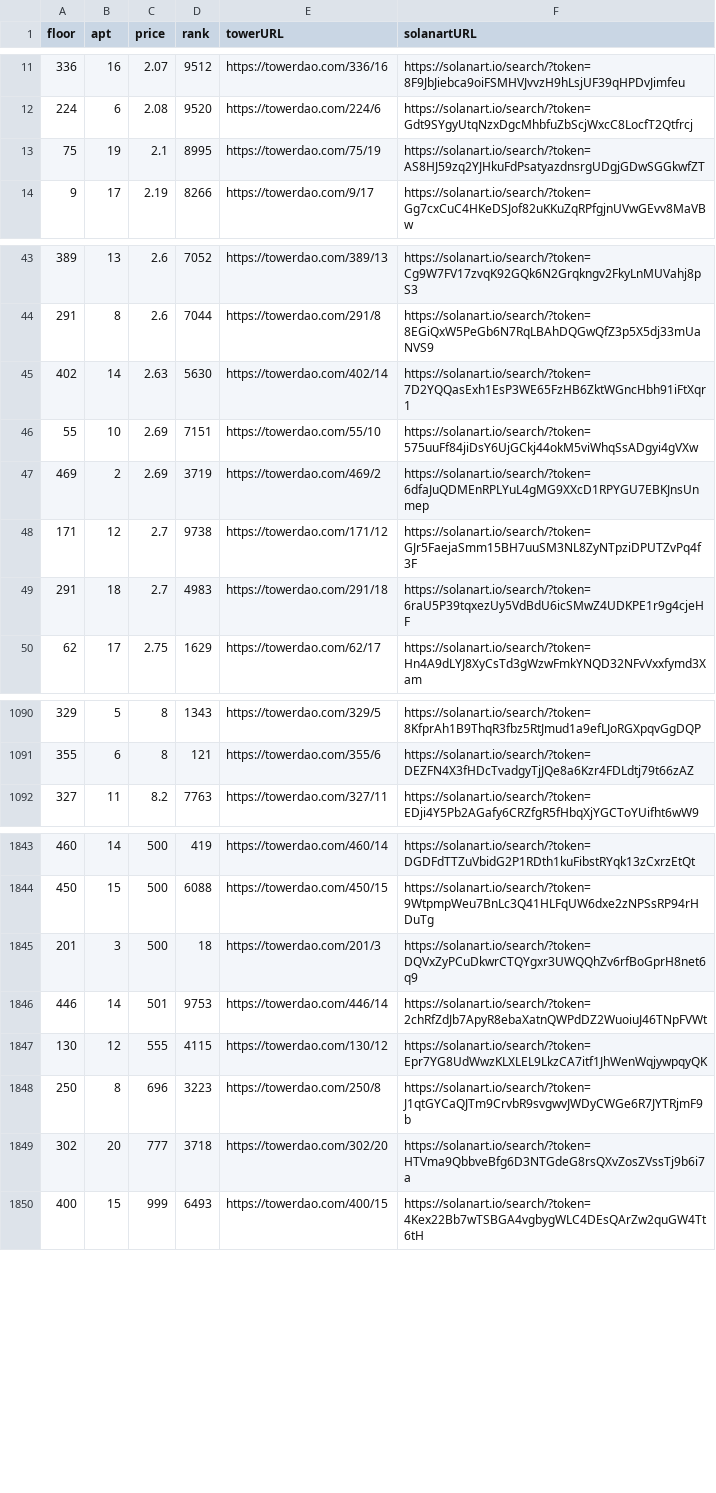
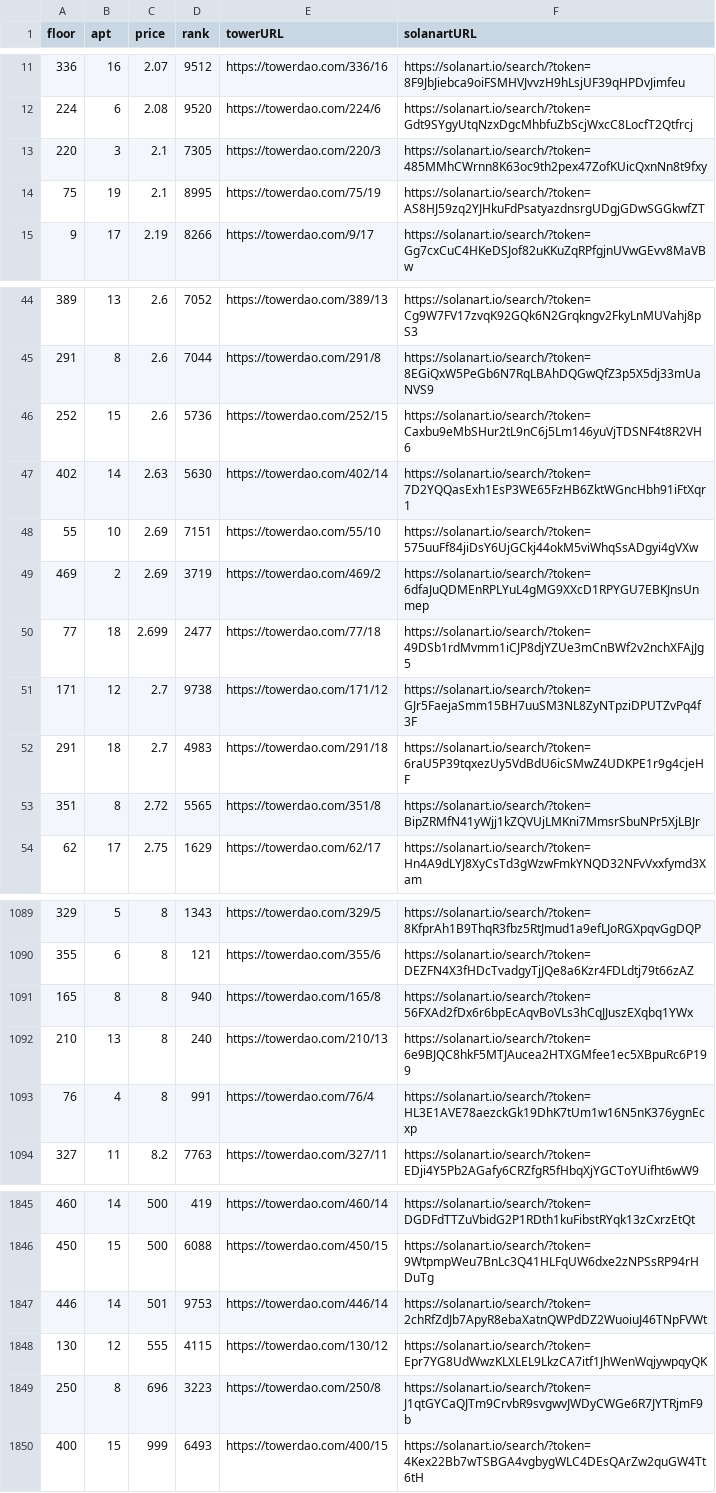
Before and after one commit to braposo/thetower-monitor, a CSV file: data-solanart.csv, drawn as a sheet; only a part is shown, gaps mark what is left out; the diff covers the shown part only.

Commit message:
Flat: latest data (2021-11-04T21:15:48.495Z) {   "date": "2021-11-04T21:15:48.495Z",   "files": [     {       "name": "data-magiceden.csv",       "deltaBytes": 124,       "source": "https://api-mainnet.magiceden.io/rpc/getListedNFTsByQuery?q=%7B%22%24match%22%3A%7B%22collectionSymbol%22%3A%22the_tower%22%7D%2C%22%24sort%22%3A%7B%22takerAmount%22%3A1%2C%22createdAt%22%3A-1%7D%7D"     },     {       "name": "data-solanart.csv",       "deltaBytes": -3,       "source": "https://qzlsklfacc.medianetwork.cloud/nft_for_sale?collection=thetower"     },     {       "name": "top-picks-solanart.csv",       "deltaBytes": 0,       "source": "https://qzlsklfacc.medianetwork.cloud/nft_for_sale?collection=thetower"     }   ] }

```diff
--- a/data-solanart.csv
+++ b/data-solanart.csv
@@ -12,2 +12,3 @@ floor,apt,price,rank,towerURL,solanartURL
 224,6,2.08,9520,https://towerdao.com/224/6,https://solanart.io/search/?token=Gdt9SYgyUtqNzxDgcMhbfuZbScjWxcC8LocfT2Qtfrcj
+220,3,2.1,7305,https://towerdao.com/220/3,https://solanart.io/search/?token=485MMhCWrnn8K63oc9th2pex47ZofKUicQxnNn8t9fxy
 75,19,2.1,8995,https://towerdao.com/75/19,https://solanart.io/search/?token=AS8HJ59zq2YJHkuFdPsatyazdnsrgUDgjGDwSGGkwfZT
@@ -44,2 +45,3 @@ floor,apt,price,rank,towerURL,solanartURL
 291,8,2.6,7044,https://towerdao.com/291/8,https://solanart.io/search/?token=8EGiQxW5PeGb6N7RqLBAhDQGwQfZ3p5X5dj33mUaNVS9
+252,15,2.6,5736,https://towerdao.com/252/15,https://solanart.io/search/?token=Caxbu9eMbSHur2tL9nC6j5Lm146yuVjTDSNF4t8R2VH6
 402,14,2.63,5630,https://towerdao.com/402/14,https://solanart.io/search/?token=7D2YQQasExh1EsP3WE65FzHB6ZktWGncHbh91iFtXqr1
@@ -47,4 +49,6 @@ floor,apt,price,rank,towerURL,solanartURL
 469,2,2.69,3719,https://towerdao.com/469/2,https://solanart.io/search/?token=6dfaJuQDMEnRPLYuL4gMG9XXcD1RPYGU7EBKJnsUnmep
+77,18,2.699,2477,https://towerdao.com/77/18,https://solanart.io/search/?token=49DSb1rdMvmm1iCJP8djYZUe3mCnBWf2v2nchXFAjJg5
 171,12,2.7,9738,https://towerdao.com/171/12,https://solanart.io/search/?token=GJr5FaejaSmm15BH7uuSM3NL8ZyNTpziDPUTZvPq4f3F
 291,18,2.7,4983,https://towerdao.com/291/18,https://solanart.io/search/?token=6raU5P39tqxezUy5VdBdU6icSMwZ4UDKPE1r9g4cjeHF
+351,8,2.72,5565,https://towerdao.com/351/8,https://solanart.io/search/?token=BipZRMfN41yWjj1kZQVUjLMKni7MmsrSbuNPr5XjLBJr
 62,17,2.75,1629,https://towerdao.com/62/17,https://solanart.io/search/?token=Hn4A9dLYJ8XyCsTd3gWzwFmkYNQD32NFvVxxfymd3Xam
@@ -1091,2 +1090,5 @@ floor,apt,price,rank,towerURL,solanartURL
 355,6,8,121,https://towerdao.com/355/6,https://solanart.io/search/?token=DEZFN4X3fHDcTvadgyTjJQe8a6Kzr4FDLdtj79t66zAZ
+165,8,8,940,https://towerdao.com/165/8,https://solanart.io/search/?token=56FXAd2fDx6r6bpEcAqvBoVLs3hCqJJuszEXqbq1YWx
+210,13,8,240,https://towerdao.com/210/13,https://solanart.io/search/?token=6e9BJQC8hkF5MTJAucea2HTXGMfee1ec5XBpuRc6P199
+76,4,8,991,https://towerdao.com/76/4,https://solanart.io/search/?token=HL3E1AVE78aezckGk19DhK7tUm1w16N5nK376ygnEcxp
 327,11,8.2,7763,https://towerdao.com/327/11,https://solanart.io/search/?token=EDji4Y5Pb2AGafy6CRZfgR5fHbqXjYGCToYUifht6wW9
@@ -1844,3 +1846,2 @@ floor,apt,price,rank,towerURL,solanartURL
 450,15,500,6088,https://towerdao.com/450/15,https://solanart.io/search/?token=9WtpmpWeu7BnLc3Q41HLFqUW6dxe2zNPSsRP94rHDuTg
-201,3,500,18,https://towerdao.com/201/3,https://solanart.io/search/?token=DQVxZyPCuDkwrCTQYgxr3UWQQhZv6rfBoGprH8net6q9
 446,14,501,9753,https://towerdao.com/446/14,https://solanart.io/search/?token=2chRfZdJb7ApyR8ebaXatnQWPdDZ2WuoiuJ46TNpFVWt
@@ -1848,3 +1849,2 @@ floor,apt,price,rank,towerURL,solanartURL
 250,8,696,3223,https://towerdao.com/250/8,https://solanart.io/search/?token=J1qtGYCaQJTm9CrvbR9svgwvJWDyCWGe6R7JYTRjmF9b
-302,20,777,3718,https://towerdao.com/302/20,https://solanart.io/search/?token=HTVma9QbbveBfg6D3NTGdeG8rsQXvZosZVssTj9b6i7a
 400,15,999,6493,https://towerdao.com/400/15,https://solanart.io/search/?token=4Kex22Bb7wTSBGA4vgbygWLC4DEsQArZw2quGW4Tt6tH
```
Also changed, not shown: 6 added rows and 11 removed rows elsewhere in this file, data-magiceden.csv, top-picks-solanart.csv.
